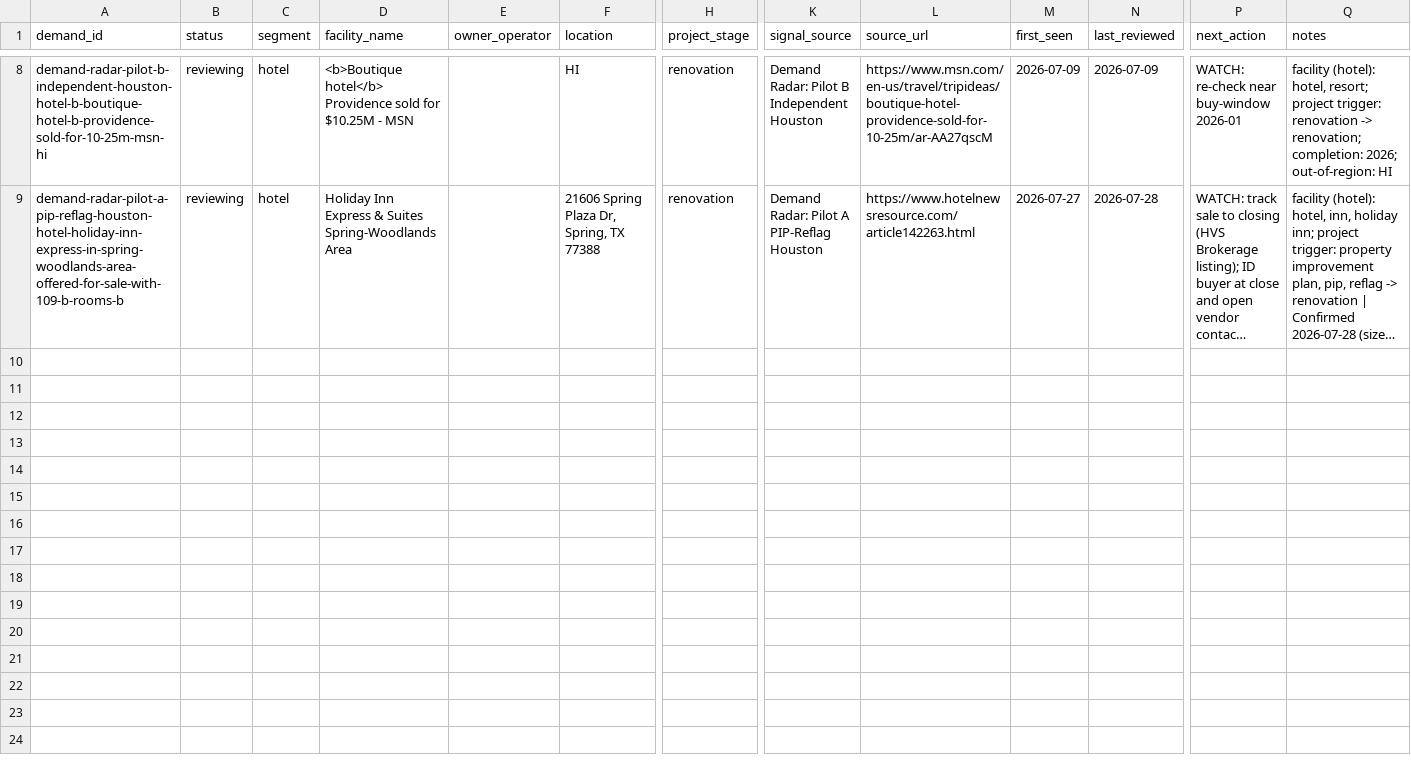
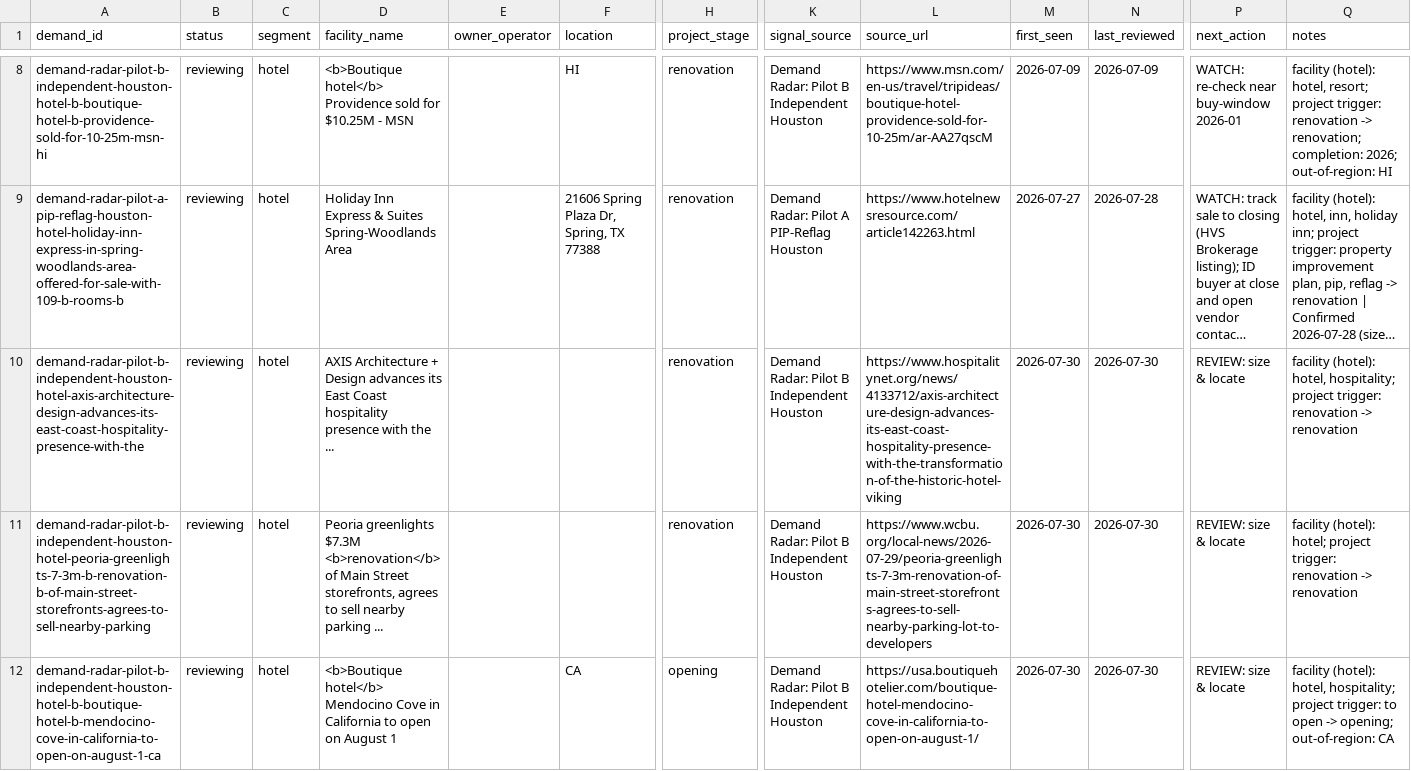
Before and after one commit to beford782/Silverline-Sleep-Procurement, a CSV file: leads/demand/_demand_radar.csv, drawn as a sheet; only a part is shown, gaps mark what is left out; long unchanged cells end in …; rows hold the shown columns only; the diff covers the shown part only; the diff names each change by its address in the sheet, - before the commit and + after, or states it on an @@ line.

```diff
--- a/leads/demand/_demand_radar.csv
+++ b/leads/demand/_demand_radar.csv
+row 10: demand-radar-pilot-b-independent-houston-hotel-axis-architecture-design-advances-its-east-coast-hospitality-presence-with-the | reviewing | hotel | AXIS Architecture + Design advances its East Coast hospitality presence with the ... |  |  | renovation | Demand Radar: Pilot B Independent Houston | https://www.hospitalitynet.org/news/4133712/axis-architecture-design-advances-its-east-coast-hospitality-presence-with-the-transformation-of-the-historic-hotel-viking | 2026-07-30 | 2026-07-30 | REVIEW: size & locate | facility (hotel): hotel, hospitality; project trigger: renovation -> renovation
+row 11: demand-radar-pilot-b-independent-houston-hotel-peoria-greenlights-7-3m-b-renovation-b-of-main-street-storefronts-agrees-to-sell-nearby-parking | reviewing | hotel | Peoria greenlights $7.3M <b>renovation</b> of Main Street storefronts, agrees to sell nearby parking ... |  |  | renovation | Demand Radar: Pilot B Independent Houston | https://www.wcbu.org/local-news/2026-07-29/peoria-greenlights-7-3m-renovation-of-main-street-storefronts-agrees-to-sell-nearby-parking-lot-to-developers | 2026-07-30 | 2026-07-30 | REVIEW: size & locate | facility (hotel): hotel; project trigger: renovation -> renovation
+row 12: demand-radar-pilot-b-independent-houston-hotel-b-boutique-hotel-b-mendocino-cove-in-california-to-open-on-august-1-ca | reviewing | hotel | <b>Boutique hotel</b> Mendocino Cove in California to open on August 1 |  | CA | opening | Demand Radar: Pilot B Independent Houston | https://usa.boutiquehotelier.com/boutique-hotel-mendocino-cove-in-california-to-open-on-august-1/ | 2026-07-30 | 2026-07-30 | REVIEW: size & locate | facility (hotel): hotel, hospitality; project trigger: to open -> opening; out-of-region: CA
```
Also changed, not shown: 2 added rows elsewhere in this file, 1 other file.
